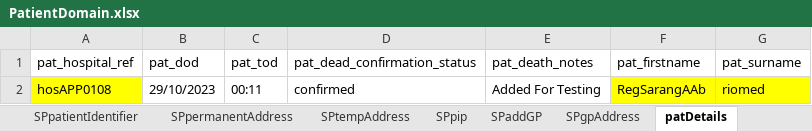
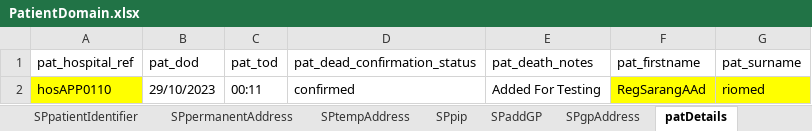
Before and after one commit to manojvyavahare27/DemoServerCellma4ClinicalAuto-, an Excel workbook: ExcelFiles/PatientDomain.xlsx, sheet patDetails, drawn as a sheet; values as stored, in another font and other column widths than the file's, no borders; the diff names each change by its address in the sheet, - before the commit and + after, or states it on an @@ line.

```diff
--- a/ExcelFiles/PatientDomain.xlsx (sheet patDetails)
+++ b/ExcelFiles/PatientDomain.xlsx (sheet patDetails)
-A2 (pat_hospital_ref): hosAPP0108
+A2 (pat_hospital_ref): hosAPP0110
-F2 (pat_firstname): RegSarangAAb
+F2 (pat_firstname): RegSarangAAd
```
Also changed, not shown: sheet addPatient, sheet patientIdentifier, sheet editPatient, 3 other files.
